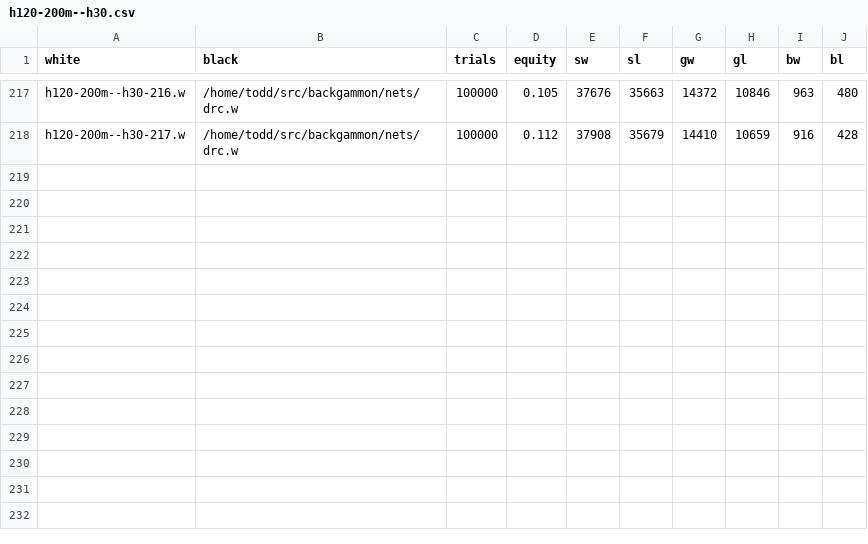
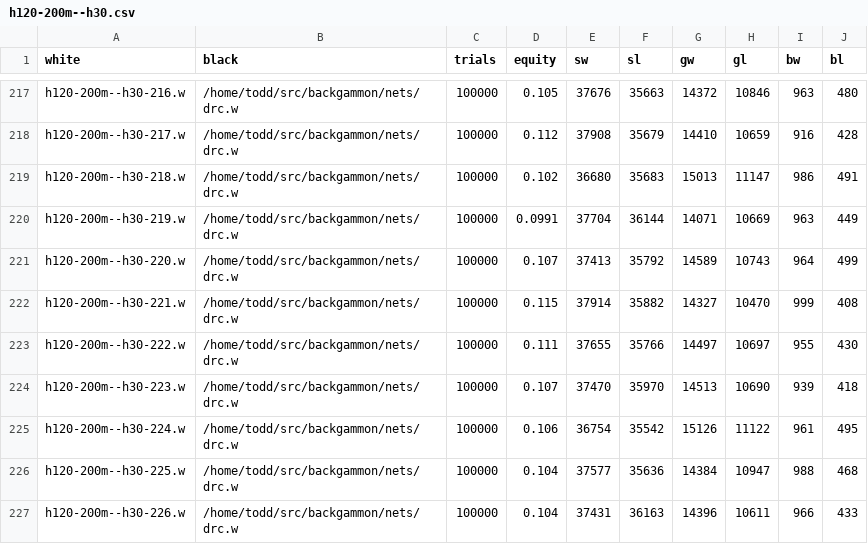
Before and after one commit to ttdoucet/bgnets, a CSV file: h120-200m--h30/h120-200m--h30.csv, drawn as a sheet; only a part is shown, gaps mark what is left out; the diff names each change by its address in the sheet, - before the commit and + after, or states it on an @@ line.

```diff
--- a/h120-200m--h30/h120-200m--h30.csv
+++ b/h120-200m--h30/h120-200m--h30.csv
+row 219: h120-200m--h30-218.w | /home/todd/src/backgammon/nets/drc.w | 100000 | 0.102 | 36680 | 35683 | 15013 | 11147 | 986 | 491
+row 220: h120-200m--h30-219.w | /home/todd/src/backgammon/nets/drc.w | 100000 | 0.0991 | 37704 | 36144 | 14071 | 10669 | 963 | 449
+row 221: h120-200m--h30-220.w | /home/todd/src/backgammon/nets/drc.w | 100000 | 0.107 | 37413 | 35792 | 14589 | 10743 | 964 | 499
+row 222: h120-200m--h30-221.w | /home/todd/src/backgammon/nets/drc.w | 100000 | 0.115 | 37914 | 35882 | 14327 | 10470 | 999 | 408
+row 223: h120-200m--h30-222.w | /home/todd/src/backgammon/nets/drc.w | 100000 | 0.111 | 37655 | 35766 | 14497 | 10697 | 955 | 430
+row 224: h120-200m--h30-223.w | /home/todd/src/backgammon/nets/drc.w | 100000 | 0.107 | 37470 | 35970 | 14513 | 10690 | 939 | 418
+row 225: h120-200m--h30-224.w | /home/todd/src/backgammon/nets/drc.w | 100000 | 0.106 | 36754 | 35542 | 15126 | 11122 | 961 | 495
+row 226: h120-200m--h30-225.w | /home/todd/src/backgammon/nets/drc.w | 100000 | 0.104 | 37577 | 35636 | 14384 | 10947 | 988 | 468
+row 227: h120-200m--h30-226.w | /home/todd/src/backgammon/nets/drc.w | 100000 | 0.104 | 37431 | 36163 | 14396 | 10611 | 966 | 433
```
Also changed, not shown: h120-200m--h120/h120-200m--h120.csv, 16 other files.
